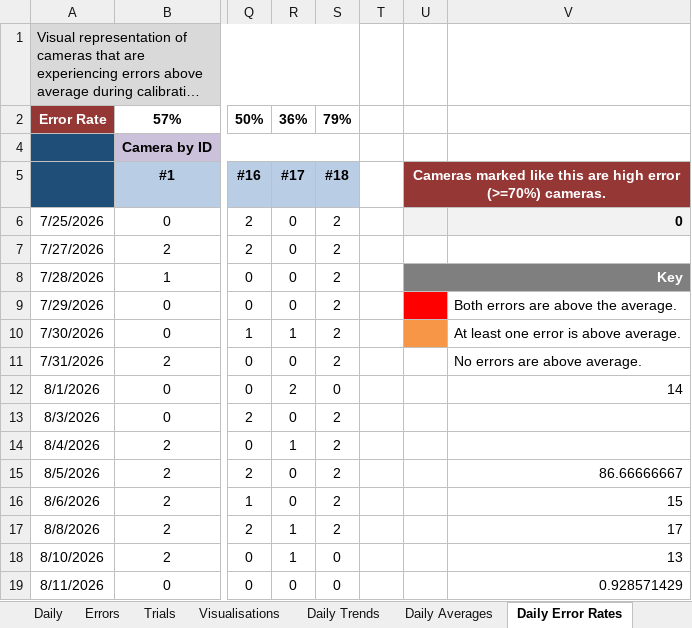
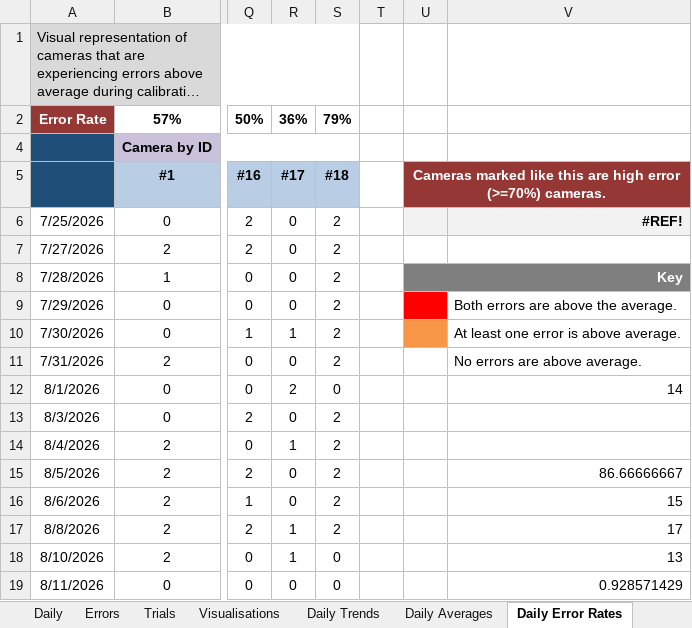
Before and after one commit to newwby/vicon-documentation, an Excel workbook: Documentation Data/LCAS Vicon Calibration Tracker.xlsx, sheet Daily Error Rates, drawn as a sheet; only a part is shown, gaps mark what is left out; long unchanged cells end in …; values as stored, in another font and other column widths than the file's, no borders; conditional formats not drawn; the diff names each change by its address in the sheet, - before the commit and + after, or states it on an @@ line.

```diff
--- a/Documentation Data/LCAS Vicon Calibration Tracker.xlsx (sheet Daily Error Rates)
+++ b/Documentation Data/LCAS Vicon Calibration Tracker.xlsx (sheet Daily Error Rates)
-V6: 0
+V6: #REF!
```
Also changed, not shown: 4 other files.
